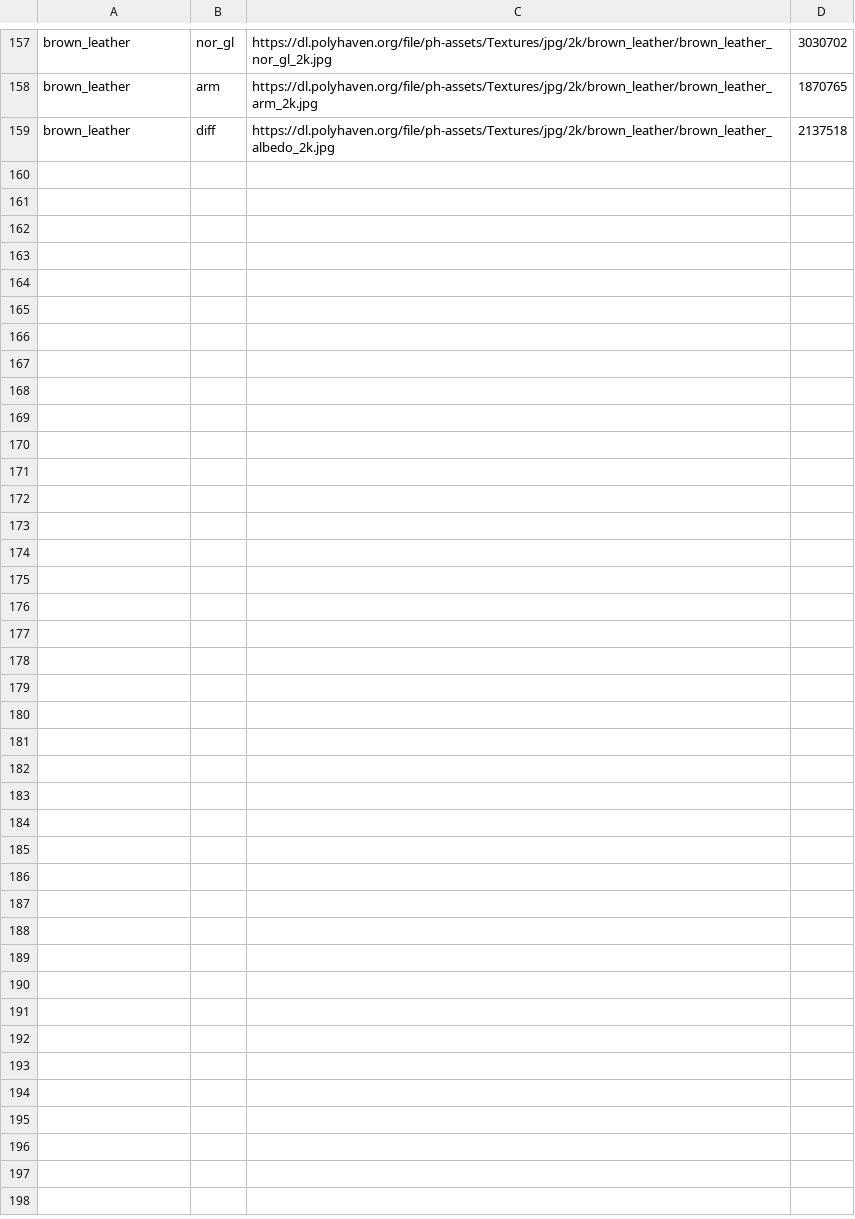
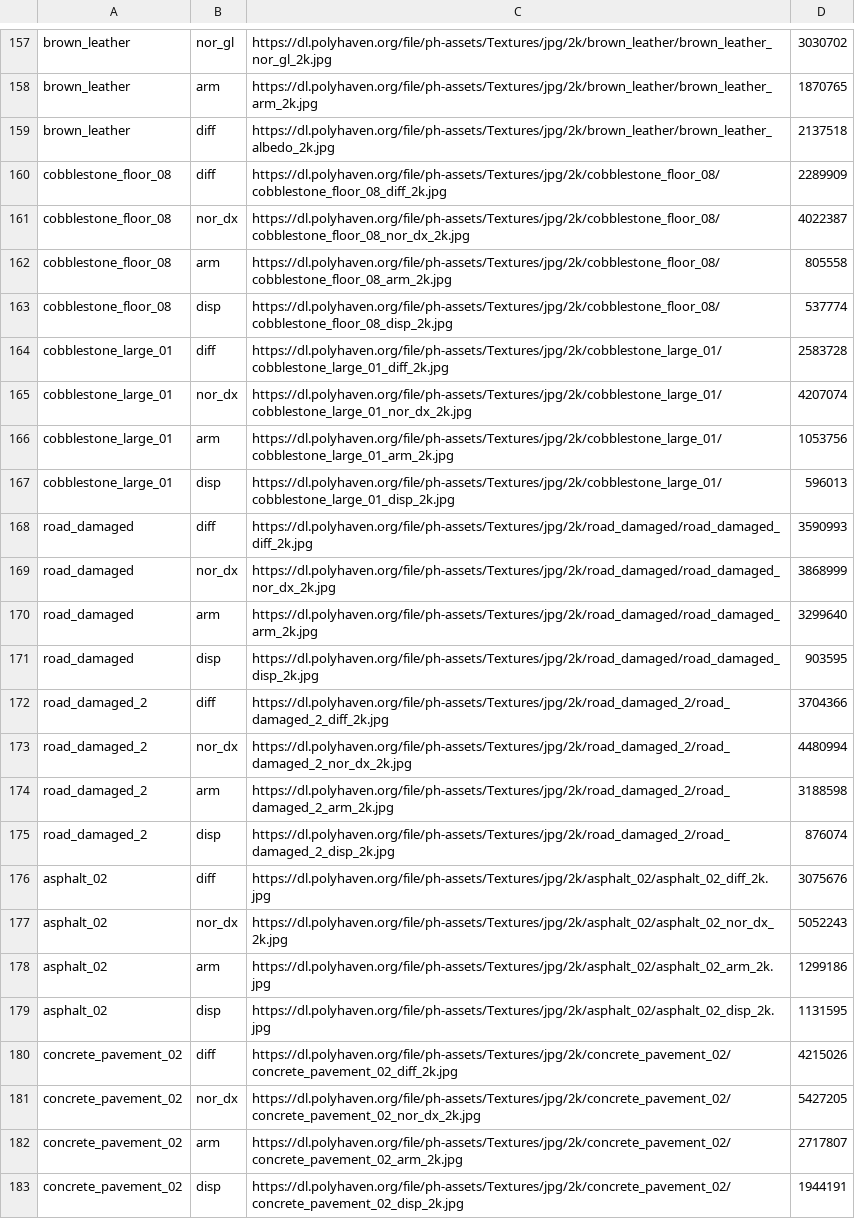
Before and after one commit to tokenizestring/zero_point, a TSV file: assets/raw/downloads.tsv, drawn as a sheet; only a part is shown, gaps mark what is left out; the diff names each change by its address in the sheet, - before the commit and + after, or states it on an @@ line.

Commit message:
Credit the Copernicus elevation data and list the new texture downloads

```diff
--- a/assets/raw/downloads.tsv
+++ b/assets/raw/downloads.tsv
+row 160: cobblestone_floor_08 | diff | https://dl.polyhaven.org/file/ph-assets/Textures/jpg/2k/cobblestone_floor_08/cobblestone_floor_08_diff_2k.jpg | 2289909
+row 161: cobblestone_floor_08 | nor_dx | https://dl.polyhaven.org/file/ph-assets/Textures/jpg/2k/cobblestone_floor_08/cobblestone_floor_08_nor_dx_2k.jpg | 4022387
+row 162: cobblestone_floor_08 | arm | https://dl.polyhaven.org/file/ph-assets/Textures/jpg/2k/cobblestone_floor_08/cobblestone_floor_08_arm_2k.jpg | 805558
+row 163: cobblestone_floor_08 | disp | https://dl.polyhaven.org/file/ph-assets/Textures/jpg/2k/cobblestone_floor_08/cobblestone_floor_08_disp_2k.jpg | 537774
+row 164: cobblestone_large_01 | diff | https://dl.polyhaven.org/file/ph-assets/Textures/jpg/2k/cobblestone_large_01/cobblestone_large_01_diff_2k.jpg | 2583728
+row 165: cobblestone_large_01 | nor_dx | https://dl.polyhaven.org/file/ph-assets/Textures/jpg/2k/cobblestone_large_01/cobblestone_large_01_nor_dx_2k.jpg | 4207074
+row 166: cobblestone_large_01 | arm | https://dl.polyhaven.org/file/ph-assets/Textures/jpg/2k/cobblestone_large_01/cobblestone_large_01_arm_2k.jpg | 1053756
+row 167: cobblestone_large_01 | disp | https://dl.polyhaven.org/file/ph-assets/Textures/jpg/2k/cobblestone_large_01/cobblestone_large_01_disp_2k.jpg | 596013
+row 168: road_damaged | diff | https://dl.polyhaven.org/file/ph-assets/Textures/jpg/2k/road_damaged/road_damaged_diff_2k.jpg | 3590993
+row 169: road_damaged | nor_dx | https://dl.polyhaven.org/file/ph-assets/Textures/jpg/2k/road_damaged/road_damaged_nor_dx_2k.jpg | 3868999
+row 170: road_damaged | arm | https://dl.polyhaven.org/file/ph-assets/Textures/jpg/2k/road_damaged/road_damaged_arm_2k.jpg | 3299640
+row 171: road_damaged | disp | https://dl.polyhaven.org/file/ph-assets/Textures/jpg/2k/road_damaged/road_damaged_disp_2k.jpg | 903595
+row 172: road_damaged_2 | diff | https://dl.polyhaven.org/file/ph-assets/Textures/jpg/2k/road_damaged_2/road_damaged_2_diff_2k.jpg | 3704366
+row 173: road_damaged_2 | nor_dx | https://dl.polyhaven.org/file/ph-assets/Textures/jpg/2k/road_damaged_2/road_damaged_2_nor_dx_2k.jpg | 4480994
+row 174: road_damaged_2 | arm | https://dl.polyhaven.org/file/ph-assets/Textures/jpg/2k/road_damaged_2/road_damaged_2_arm_2k.jpg | 3188598
+row 175: road_damaged_2 | disp | https://dl.polyhaven.org/file/ph-assets/Textures/jpg/2k/road_damaged_2/road_damaged_2_disp_2k.jpg | 876074
+row 176: asphalt_02 | diff | https://dl.polyhaven.org/file/ph-assets/Textures/jpg/2k/asphalt_02/asphalt_02_diff_2k.jpg | 3075676
+row 177: asphalt_02 | nor_dx | https://dl.polyhaven.org/file/ph-assets/Textures/jpg/2k/asphalt_02/asphalt_02_nor_dx_2k.jpg | 5052243
+row 178: asphalt_02 | arm | https://dl.polyhaven.org/file/ph-assets/Textures/jpg/2k/asphalt_02/asphalt_02_arm_2k.jpg | 1299186
+row 179: asphalt_02 | disp | https://dl.polyhaven.org/file/ph-assets/Textures/jpg/2k/asphalt_02/asphalt_02_disp_2k.jpg | 1131595
+row 180: concrete_pavement_02 | diff | https://dl.polyhaven.org/file/ph-assets/Textures/jpg/2k/concrete_pavement_02/concrete_pavement_02_diff_2k.jpg | 4215026
+row 181: concrete_pavement_02 | nor_dx | https://dl.polyhaven.org/file/ph-assets/Textures/jpg/2k/concrete_pavement_02/concrete_pavement_02_nor_dx_2k.jpg | 5427205
+row 182: concrete_pavement_02 | arm | https://dl.polyhaven.org/file/ph-assets/Textures/jpg/2k/concrete_pavement_02/concrete_pavement_02_arm_2k.jpg | 2717807
+row 183: concrete_pavement_02 | disp | https://dl.polyhaven.org/file/ph-assets/Textures/jpg/2k/concrete_pavement_02/concrete_pavement_02_disp_2k.jpg | 1944191
```
Also changed, not shown: 1 other file.
